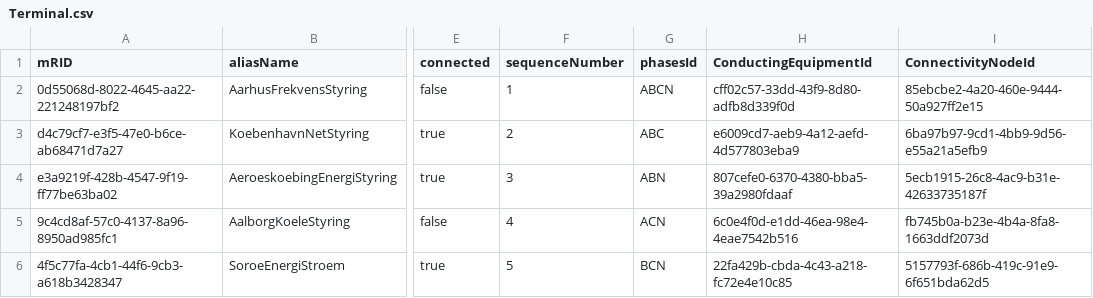
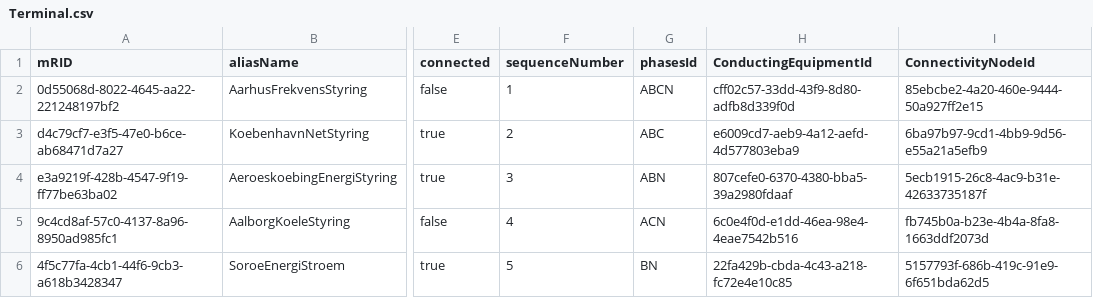
Before and after one commit to Frederikh1/cim_ontology, a CSV file: CIM_Data/Terminal.csv, drawn as a sheet; only a part is shown, gaps mark what is left out; the diff names each change by its address in the sheet, - before the commit and + after, or states it on an @@ line.

Commit message:
Update Terminal.csv

```diff
--- a/CIM_Data/Terminal.csv
+++ b/CIM_Data/Terminal.csv
-G6 (phasesId): BCN
+G6 (phasesId): BN
```
